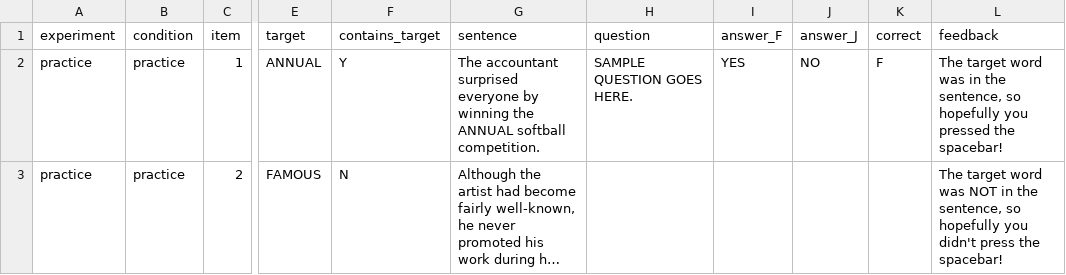
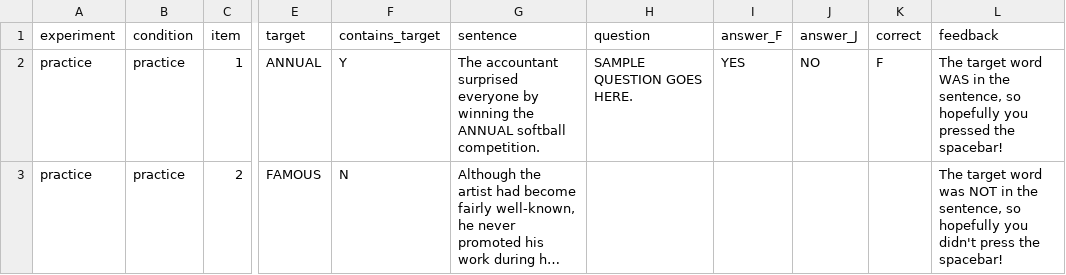
Before and after one commit to angelica-pan/word-spotting, a CSV file: chunk_includes/practice.csv, drawn as a sheet; only a part is shown, gaps mark what is left out; long unchanged cells end in …; the diff names each change by its address in the sheet, - before the commit and + after, or states it on an @@ line.

```diff
--- a/chunk_includes/practice.csv
+++ b/chunk_includes/practice.csv
-L2 (feedback): …target word was in the…
+L2 (feedback): …target word WAS in the…
```
Also changed, not shown: 2 other files.
